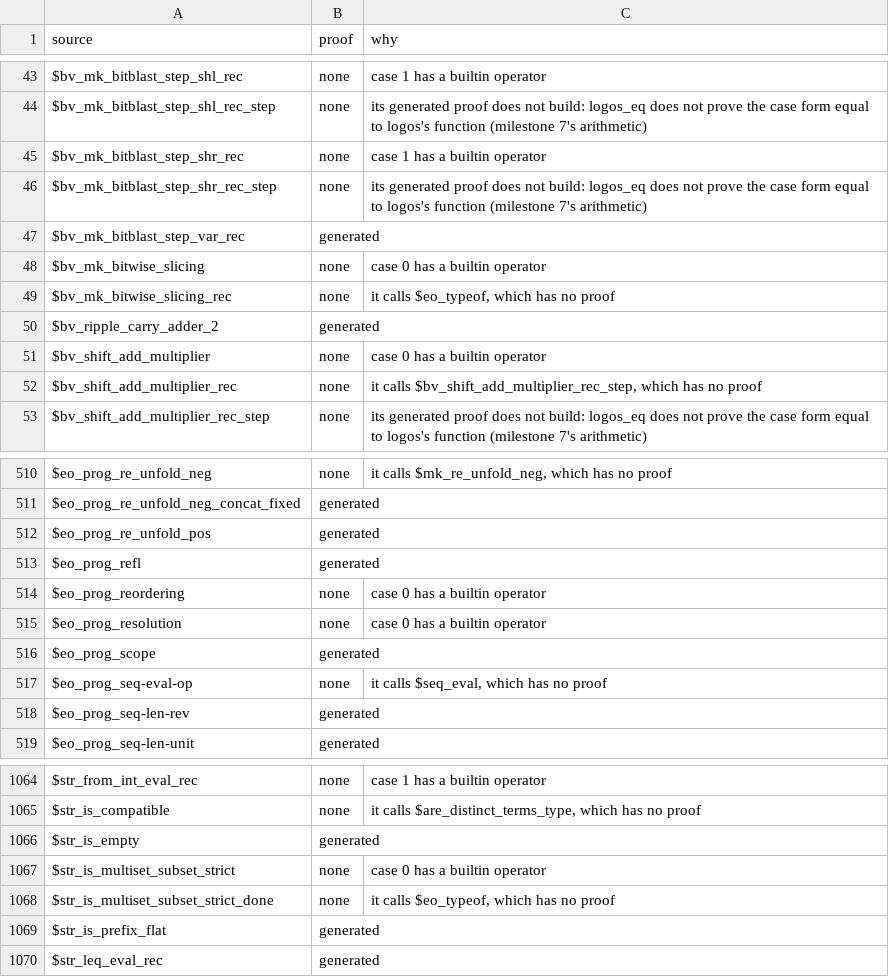
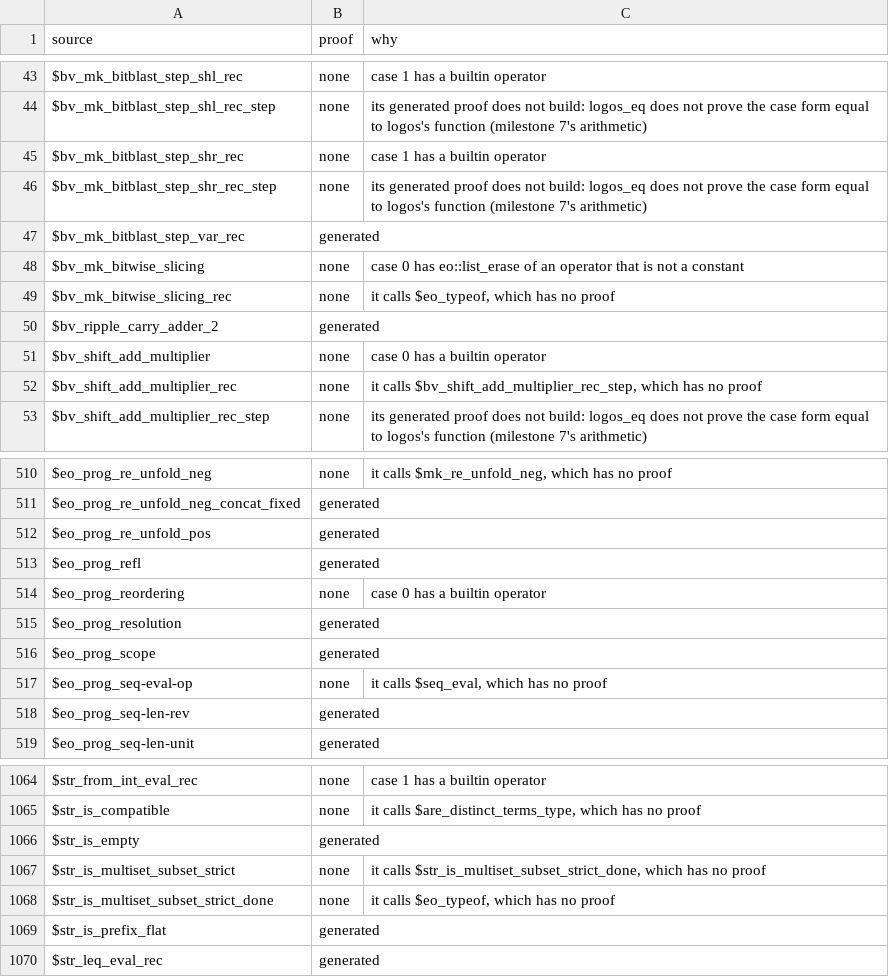
Before and after one commit to daniel-larraz/pathos, a TSV file: generated/cpc-checker/proofs.tsv, drawn as a sheet; only a part is shown, gaps mark what is left out.

```diff
--- a/generated/cpc-checker/proofs.tsv
+++ b/generated/cpc-checker/proofs.tsv
@@ -47,3 +47,3 @@ $bv_mk_bitblast_step_shr_rec_step	none	its generated proof does not build: logos
 $bv_mk_bitblast_step_var_rec	generated	
-$bv_mk_bitwise_slicing	none	case 0 has a builtin operator
+$bv_mk_bitwise_slicing	none	case 0 has eo::list_erase of an operator that is not a constant
 $bv_mk_bitwise_slicing_rec	none	it calls $eo_typeof, which has no proof
@@ -514,3 +514,3 @@ $eo_prog_refl	generated
 $eo_prog_reordering	none	case 0 has a builtin operator
-$eo_prog_resolution	none	case 0 has a builtin operator
+$eo_prog_resolution	generated	
 $eo_prog_scope	generated	
@@ -1066,3 +1066,3 @@ $str_is_compatible	none	it calls $are_distinct_terms_type, which has no proof
 $str_is_empty	generated	
-$str_is_multiset_subset_strict	none	case 0 has a builtin operator
+$str_is_multiset_subset_strict	none	it calls $str_is_multiset_subset_strict_done, which has no proof
 $str_is_multiset_subset_strict_done	none	it calls $eo_typeof, which has no proof
```
Also changed, not shown: 28 other files.
